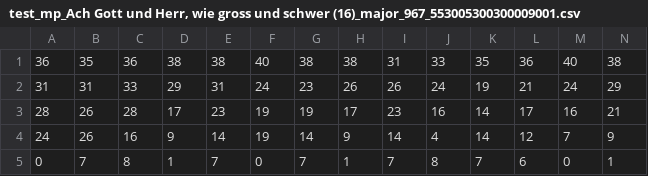
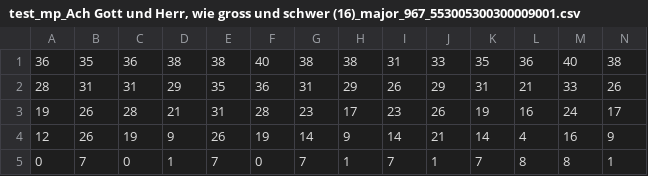
Before and after one commit to arnoldndx/cs606proj, a CSV file: outputs/test_mp_Ach Gott und Herr, wie gross und schwer (16)_major_967_553005300300009001.csv, drawn as a sheet; only a part is shown; removed rows and columns are numbered as before the commit, all else as after; rows hold the shown columns only; the diff covers the shown part only; the diff names each change by its address in the sheet, - before the commit and + after, or states it on an @@ line.

```diff
--- a/outputs/test_mp_Ach Gott und Herr, wie gross und schwer (16)_major_967_553005300300009001.csv
+++ b/outputs/test_mp_Ach Gott und Herr, wie gross und schwer (16)_major_967_553005300300009001.csv
-row 2: 31 | 31 | 33 | 29 | 31 | 24 | 23 | 26 | 26 | 24 | 19 | 21 | 24 | 29
-B2: 26
+B2: 31
-C2: 28
+C2: 31
-D2: 17
+D2: 29
-E2: 23
+E2: 35
-F2: 19
+F2: 36
-G2: 19
+G2: 31
-H2: 17
+H2: 29
-I2: 23
+I2: 26
-J2: 16
+J2: 29
-K2: 14
+K2: 31
-L2: 17
+L2: 21
-M2: 16
+M2: 33
-N2: 21
+N2: 26
+row 3: 19 | 26 | 28 | 21 | 31 | 28 | 23 | 17 | 23 | 26 | 19 | 16 | 24 | 17
-A4: 24
+A4: 12
-C4: 16
+C4: 19
-E4: 14
+E4: 26
-J4: 4
+J4: 21
-L4: 12
+L4: 4
-M4: 7
+M4: 16
-C5: 8
+C5: 0
-J5: 8
+J5: 1
-L5: 6
+L5: 8
-M5: 0
+M5: 8
```
Also changed, not shown: 2 edited cells elsewhere in this file, outputs/test_alns_Ach Gott und Herr, wie gross und schwer (16)_major_967_553005300300009001.csv, outputs/test_alns_Ach Gott, erhor', mein Seufzen und Wehklagen (16)_minor_967_553005300300009001.csv, 35 other files.
